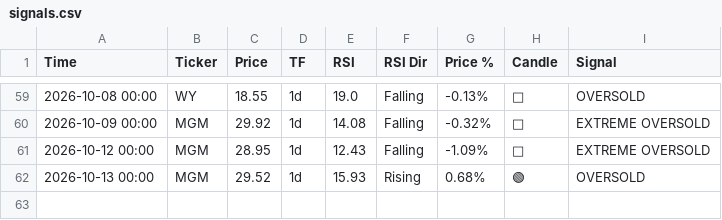
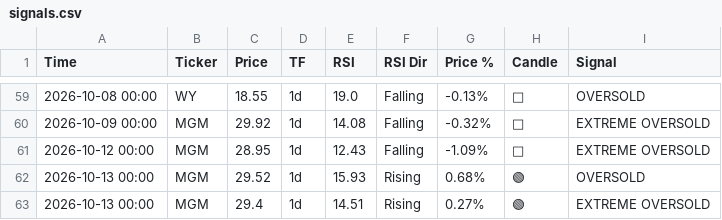
Before and after one commit to smartmoneybitesofficial-hub/rsi-scanner, a CSV file: signals.csv, drawn as a sheet; only a part is shown, gaps mark what is left out.

Commit message:
Update RSI signals [skip ci]

```diff
--- a/signals.csv
+++ b/signals.csv
@@ -62 +62,2 @@ Time,Ticker,Price,TF,RSI,RSI Dir,Price %,Candle,Signal
 2026-10-13 00:00,MGM,29.52,1d,15.93,Rising,0.68%,🟢,OVERSOLD
+2026-10-13 00:00,MGM,29.4,1d,14.51,Rising,0.27%,🟢,EXTREME OVERSOLD
```
Also changed, not shown: signal_followup.csv.
